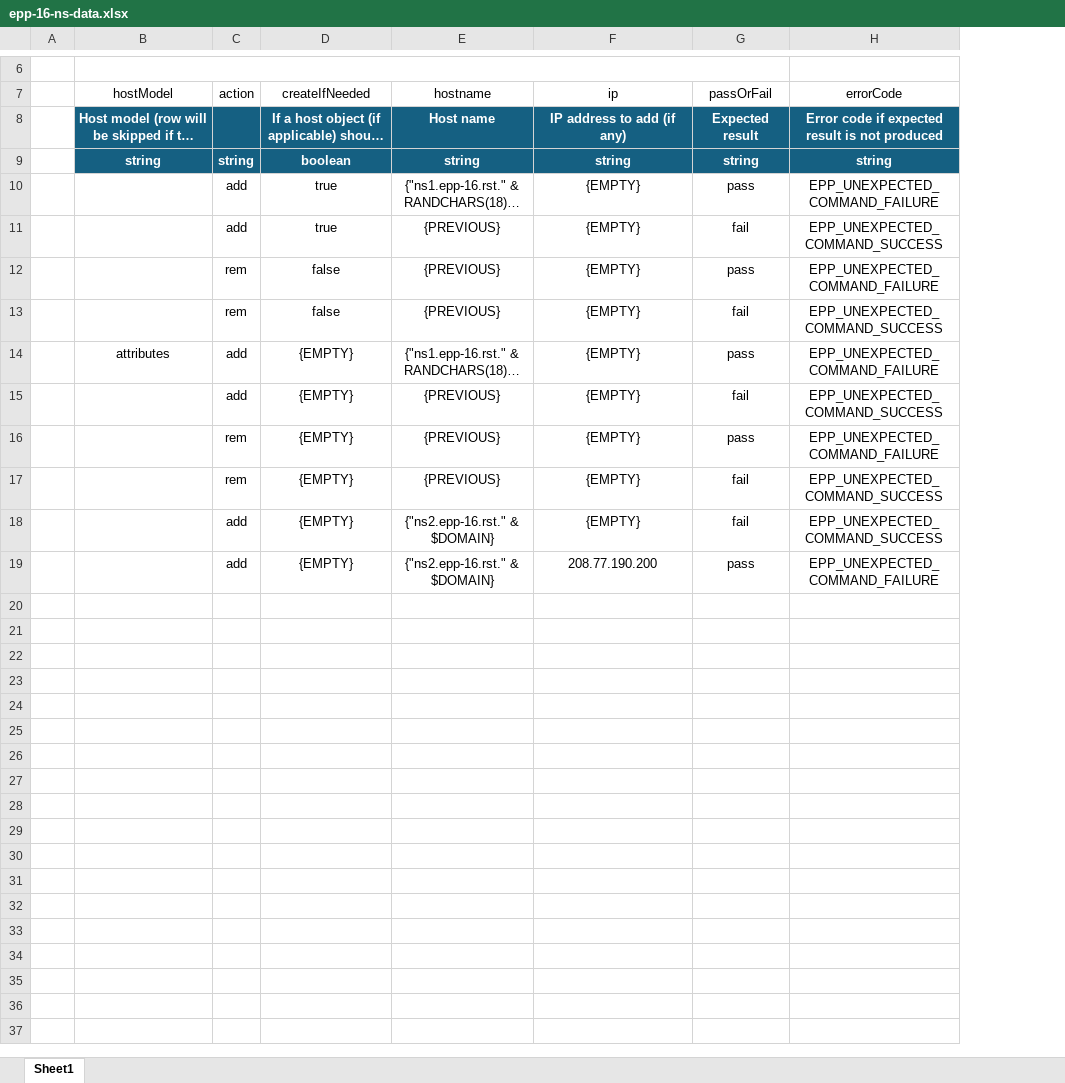
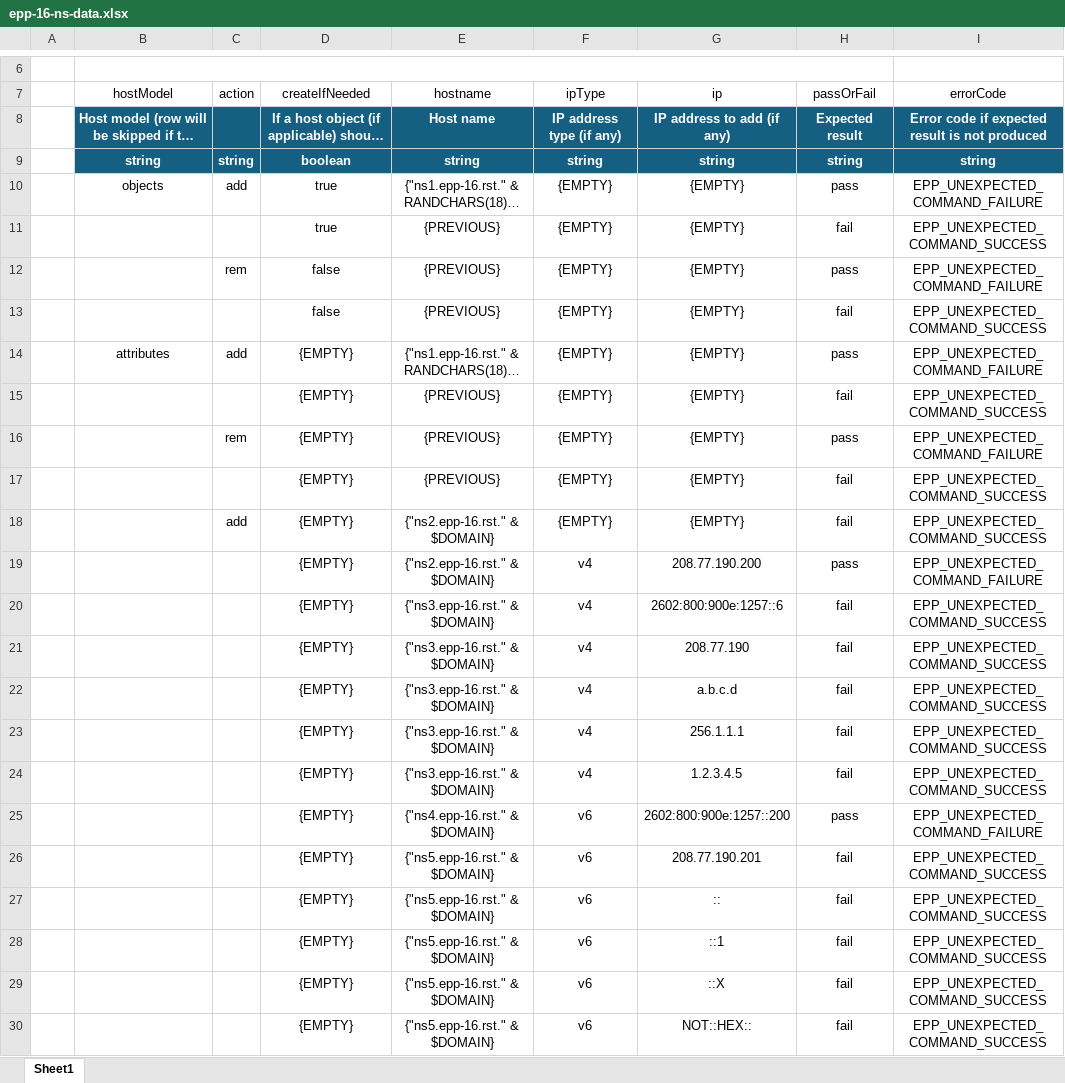
Before and after one commit to icann/rst-test-specs, an Excel workbook: data/epp-16-ns-data.xlsx, sheet Sheet1, drawn as a sheet; only a part is shown, gaps mark what is left out; long unchanged cells end in …; values as stored, in another font and other column widths than the file's, no borders; table styles not drawn; the diff names each change by its address in the sheet, - before the commit and + after, or states it on an @@ line.

Commit message:
updated

```diff
--- a/data/epp-16-ns-data.xlsx (sheet Sheet1)
+++ b/data/epp-16-ns-data.xlsx (sheet Sheet1)
+column F (ipType), rows 8-19: IP address type (if any) | string | {EMPTY} | {EMPTY} | {EMPTY} | {EMPTY} | {EMPTY} | {EMPTY} | {EMPTY} | {EMPTY} | {EMPTY} | v4
-B10 (hostModel): (empty)
+B10 (hostModel): objects
-C11 (action): add
+C11 (action): (empty)
-C13 (action): rem
+C13 (action): (empty)
-C15 (action): add
+C15 (action): (empty)
-C17 (action): rem
+C17 (action): (empty)
-C19 (action): add
+C19 (action): (empty)
+row 20:  |  |  | {EMPTY} | {"ns3.epp-16.rst." & $DOMAIN} | v4 | 2602:800:900e:1257::6 | fail | EPP_UNEXPECTED_COMMAND_SUCCESS
+row 21:  |  |  | {EMPTY} | {"ns3.epp-16.rst." & $DOMAIN} | v4 | 208.77.190 | fail | EPP_UNEXPECTED_COMMAND_SUCCESS
+row 22:  |  |  | {EMPTY} | {"ns3.epp-16.rst." & $DOMAIN} | v4 | a.b.c.d | fail | EPP_UNEXPECTED_COMMAND_SUCCESS
+row 23:  |  |  | {EMPTY} | {"ns3.epp-16.rst." & $DOMAIN} | v4 | 256.1.1.1 | fail | EPP_UNEXPECTED_COMMAND_SUCCESS
+row 24:  |  |  | {EMPTY} | {"ns3.epp-16.rst." & $DOMAIN} | v4 | 1.2.3.4.5 | fail | EPP_UNEXPECTED_COMMAND_SUCCESS
+row 25:  |  |  | {EMPTY} | {"ns4.epp-16.rst." & $DOMAIN} | v6 | 2602:800:900e:1257::200 | pass | EPP_UNEXPECTED_COMMAND_FAILURE
+row 26:  |  |  | {EMPTY} | {"ns5.epp-16.rst." & $DOMAIN} | v6 | 208.77.190.201 | fail | EPP_UNEXPECTED_COMMAND_SUCCESS
+row 27:  |  |  | {EMPTY} | {"ns5.epp-16.rst." & $DOMAIN} | v6 | :: | fail | EPP_UNEXPECTED_COMMAND_SUCCESS
+row 28:  |  |  | {EMPTY} | {"ns5.epp-16.rst." & $DOMAIN} | v6 | ::1 | fail | EPP_UNEXPECTED_COMMAND_SUCCESS
+row 29:  |  |  | {EMPTY} | {"ns5.epp-16.rst." & $DOMAIN} | v6 | ::X | fail | EPP_UNEXPECTED_COMMAND_SUCCESS
+row 30:  |  |  | {EMPTY} | {"ns5.epp-16.rst." & $DOMAIN} | v6 | NOT::HEX:: | fail | EPP_UNEXPECTED_COMMAND_SUCCESS
```
